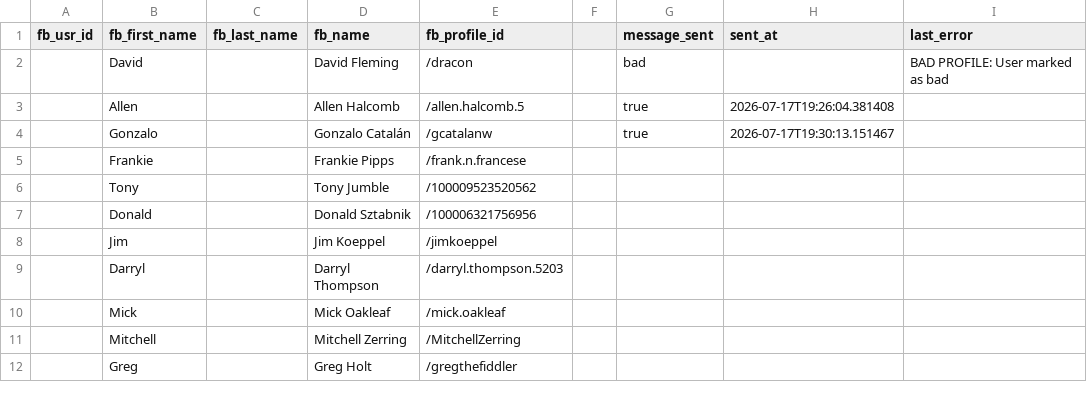
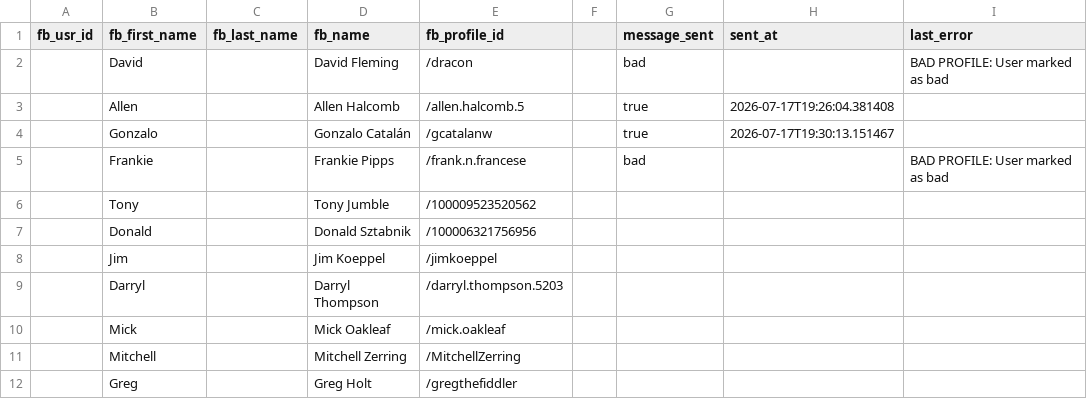
Before and after one commit to raymondbernard/suprfanz, a CSV file: outreach/messenger/fbfriends.csv, drawn as a sheet; only a part is shown.

```diff
--- a/outreach/messenger/fbfriends.csv
+++ b/outreach/messenger/fbfriends.csv
@@ -4,3 +4,3 @@ fb_usr_id,fb_first_name,fb_last_name,fb_name,fb_profile_id,,message_sent,sent_at
 ,Gonzalo,,Gonzalo Catalán,/gcatalanw,,true,2026-07-17T19:30:13.151467,
-,Frankie,,Frankie Pipps,/frank.n.francese,,,,
+,Frankie,,Frankie Pipps,/frank.n.francese,,bad,,BAD PROFILE: User marked as bad
 ,Tony,,Tony Jumble,/100009523520562,,,,
```
Also changed, not shown: 1 other file.
